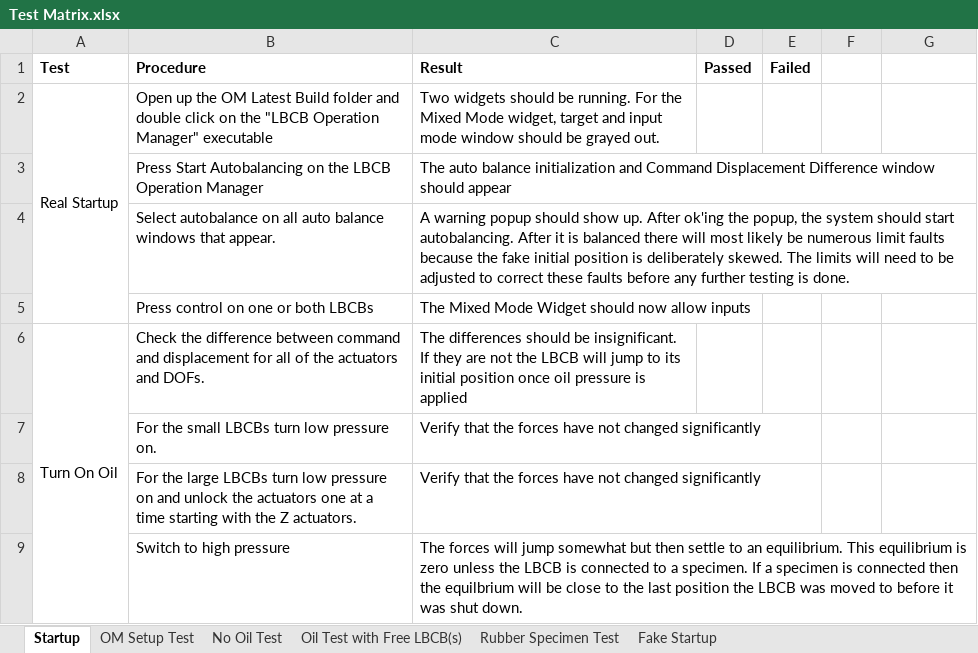
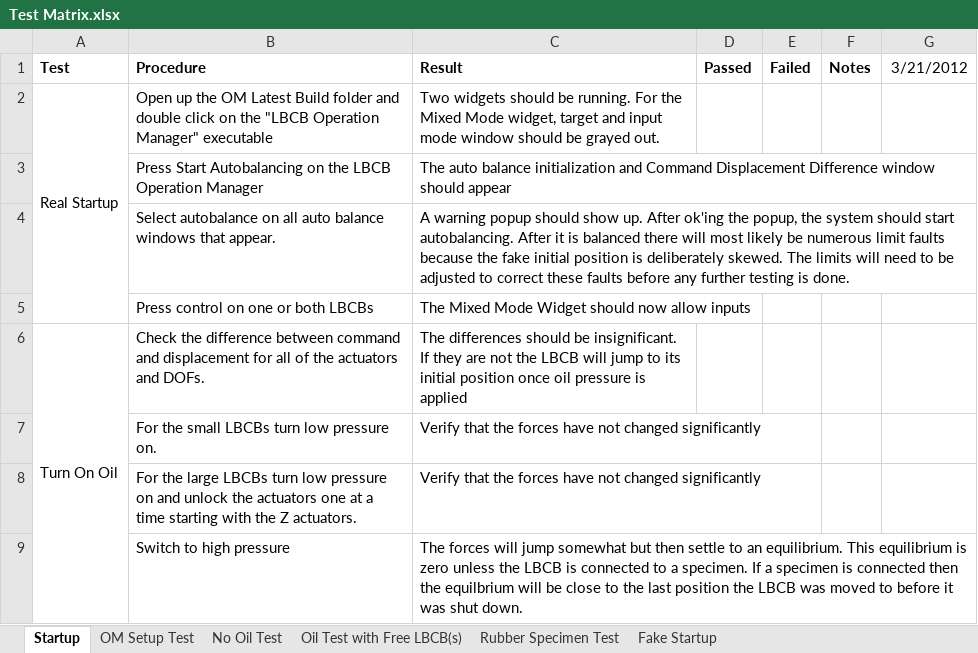
Before and after one commit to mbletzinger/lbcb-om, an Excel workbook: Test Matrix.xlsx, sheet Startup, drawn as a sheet; values as stored, in another font and other column widths than the file's, no borders; the diff names each change by its address in the sheet, - before the commit and + after, or states it on an @@ line.

```diff
--- a/Test Matrix.xlsx (sheet Startup)
+++ b/Test Matrix.xlsx (sheet Startup)
-F1: (empty)
+F1: Notes
-G1: (empty)
+G1: 3/21/2012
```
Also changed, not shown: sheet No Oil Test, sheet Rubber Specimen Test, sheet OM Setup Test, sheet Oil Test with Free LBCB(s), sheet Fake Startup.
